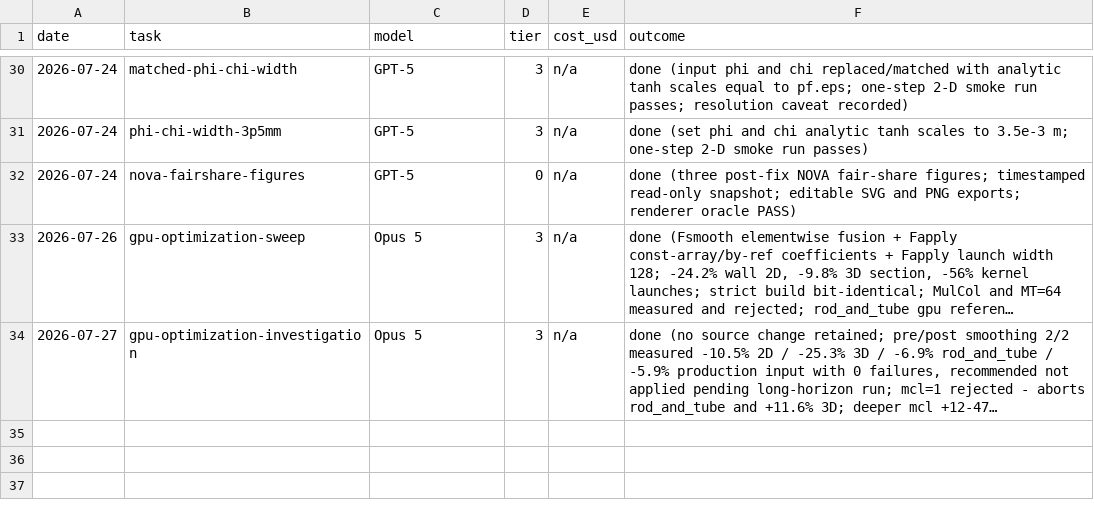
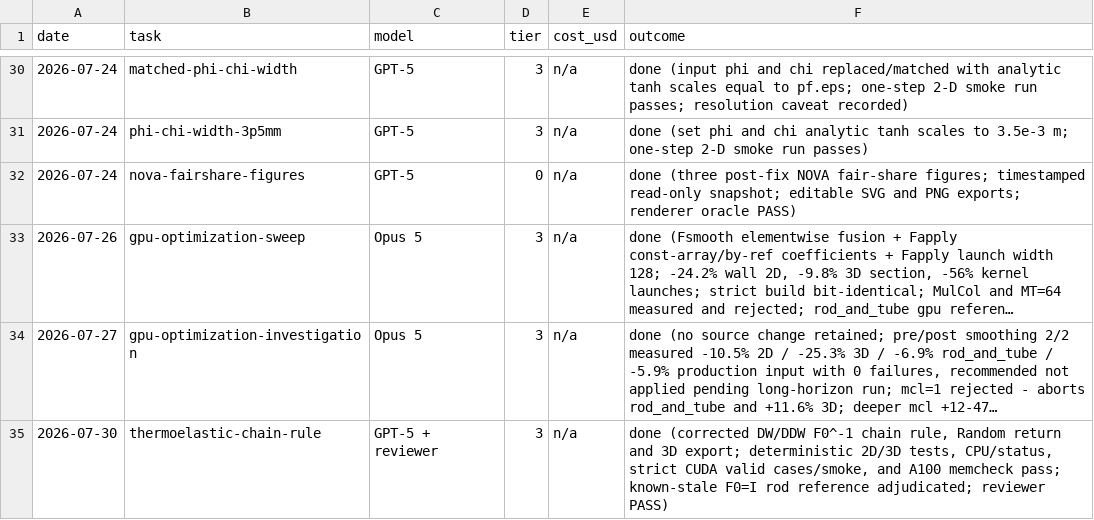
Before and after one commit to solidsgroup/alamo, a TSV file: docs/llm/SESSION_LOG.tsv, drawn as a sheet; only a part is shown, gaps mark what is left out; long unchanged cells end in …; the diff names each change by its address in the sheet, - before the commit and + after, or states it on an @@ line.

Commit message:
solid: fix predeformation chain rule (20260730-thermoelastic-chain-rule)

```diff
--- a/docs/llm/SESSION_LOG.tsv
+++ b/docs/llm/SESSION_LOG.tsv
+row 35: 2026-07-30 | thermoelastic-chain-rule | GPT-5 + reviewer | 3 | n/a | done (corrected DW/DDW F0^-1 chain rule, Random return and 3D export; deterministic 2D/3D tests, CPU/status, strict CUDA valid cases/smoke, and A100 memcheck pass; known-stale F0=I rod reference adjudicated; reviewer PASS)
```
Also changed, not shown: 8 other files.
